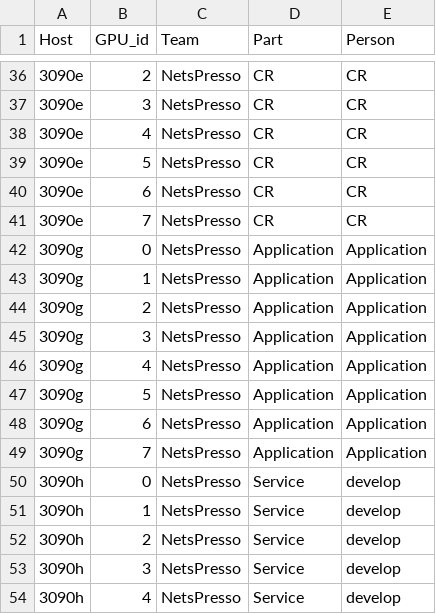
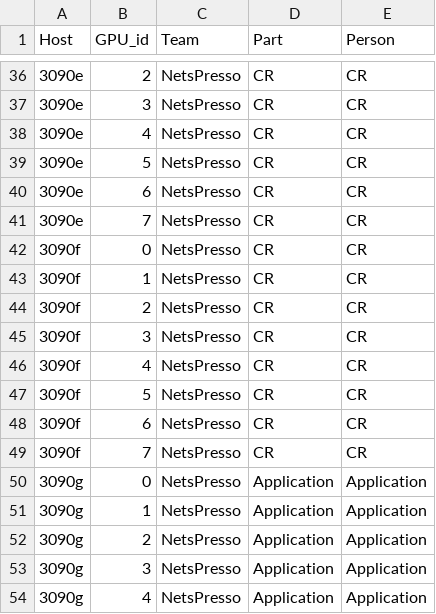
Before and after one commit to all4dich/infra-playbooks, a CSV file: data/nota-gpu-assign-table.csv, drawn as a sheet; only a part is shown, gaps mark what is left out; the shorter side is filled out with more unchanged rows.

Commit message:
GPU: Create a pivot table from gathered data

```diff
--- a/data/nota-gpu-assign-table.csv
+++ b/data/nota-gpu-assign-table.csv
@@ -41,2 +41,10 @@ Host,GPU_id,Team,Part,Person
 3090e,7,NetsPresso,CR,CR
+3090f,0,NetsPresso,CR,CR
+3090f,1,NetsPresso,CR,CR
+3090f,2,NetsPresso,CR,CR
+3090f,3,NetsPresso,CR,CR
+3090f,4,NetsPresso,CR,CR
+3090f,5,NetsPresso,CR,CR
+3090f,6,NetsPresso,CR,CR
+3090f,7,NetsPresso,CR,CR
 3090g,0,NetsPresso,Application,Application
```
Also changed, not shown: 2 other files.
